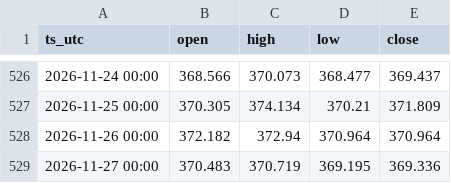
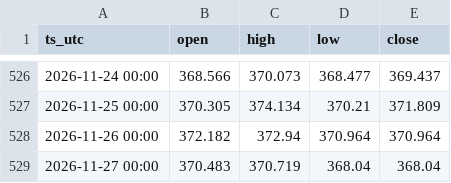
Before and after one commit to DataTechDigital-main/fx-arfolyamok, a CSV file: gepi/fx/EURHUF_1d.csv, drawn as a sheet; only a part is shown, gaps mark what is left out.

```diff
--- a/gepi/fx/EURHUF_1d.csv
+++ b/gepi/fx/EURHUF_1d.csv
@@ -528,2 +528,2 @@ ts_utc,open,high,low,close
 2026-11-26 00:00,372.182,372.94,370.964,370.964
-2026-11-27 00:00,370.483,370.719,369.195,369.336
+2026-11-27 00:00,370.483,370.719,368.04,368.04
```
Also changed, not shown: gepi/fx/EURHUF_1h.csv, gepi/fx/USDHUF_1d.csv, 6 other files.
